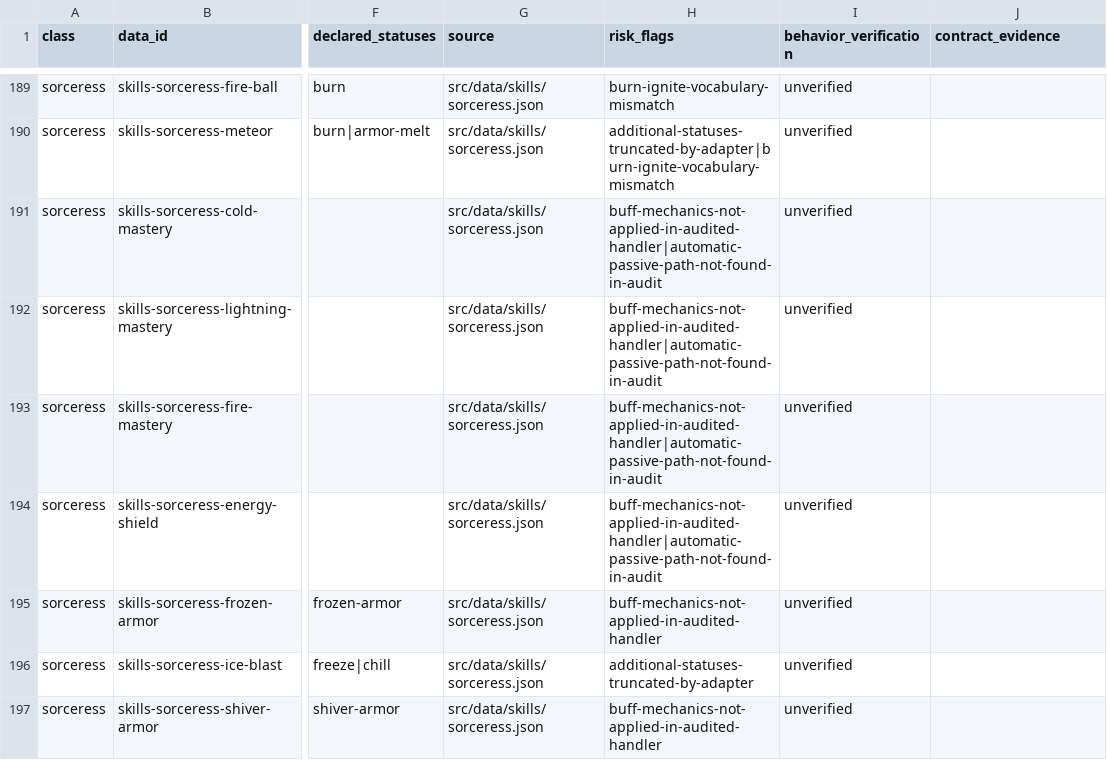
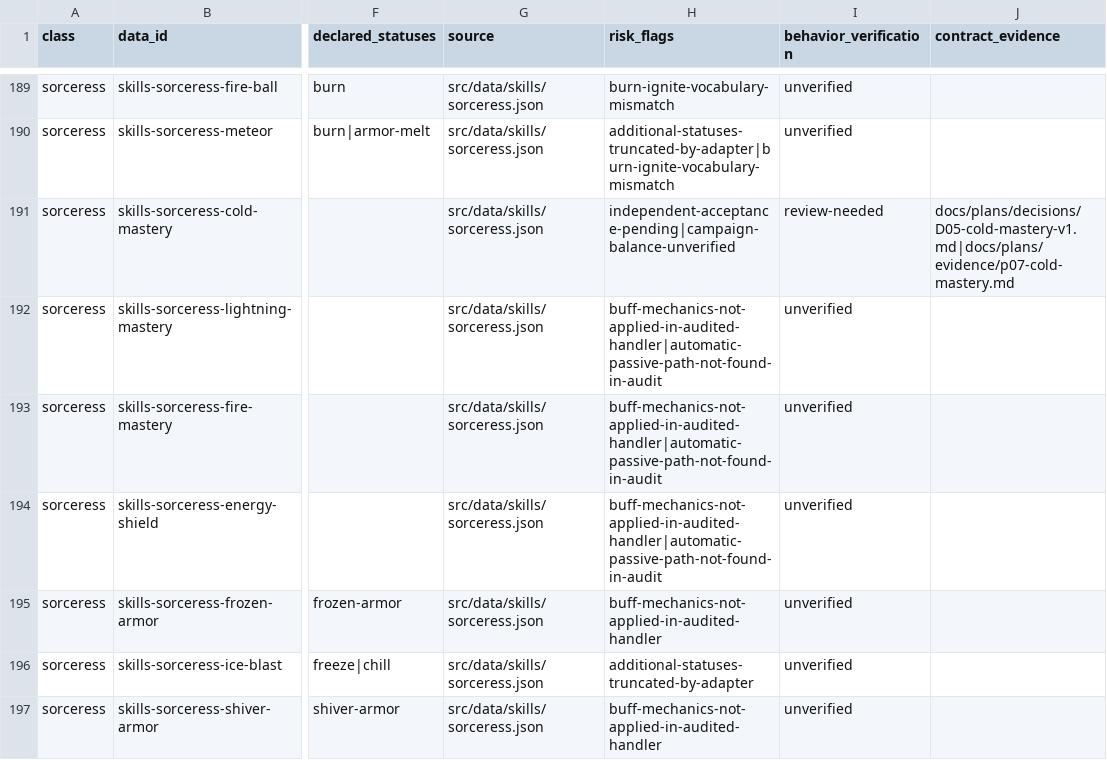
Before and after one commit to phoenixzqy/D2H5TextGame, a CSV file: docs/plans/skill-inventory.csv, drawn as a sheet; only a part is shown, gaps mark what is left out; the diff names each change by its address in the sheet, - before the commit and + after, or states it on an @@ line.

```diff
--- a/docs/plans/skill-inventory.csv
+++ b/docs/plans/skill-inventory.csv
-H191 (risk_flags): buff-mechanics-not-applied-in-audited-handler|automatic-passive-path-not-found-in-audit
+H191 (risk_flags): independent-acceptance-pending|campaign-balance-unverified
-I191 (behavior_verification): unverified
+I191 (behavior_verification): review-needed
-J191 (contract_evidence): (empty)
+J191 (contract_evidence): docs/plans/decisions/D05-cold-mastery-v1.md|docs/plans/evidence/p07-cold-mastery.md
```
Also changed, not shown: 5 other files.
